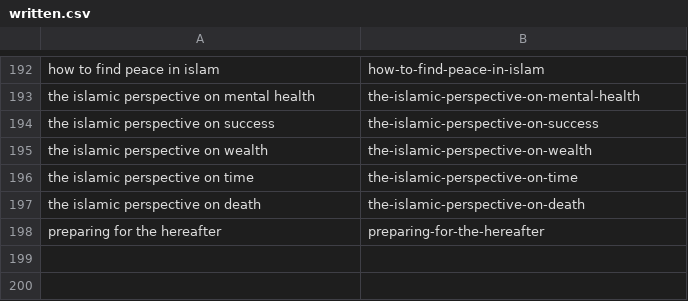
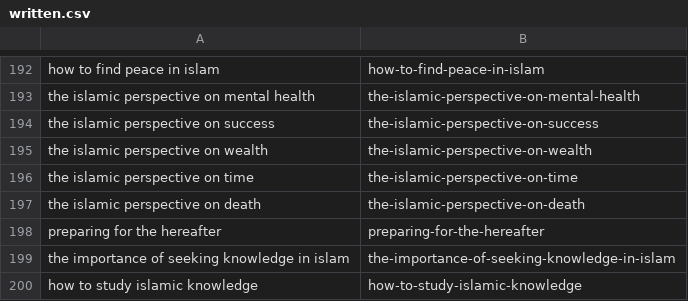
Before and after one commit to charliesheep7/dearpup_website, a CSV file: .claude/skills/deenup-blog-writer/written.csv, drawn as a sheet; only a part is shown, gaps mark what is left out.

```diff
--- a/.claude/skills/deenup-blog-writer/written.csv
+++ b/.claude/skills/deenup-blog-writer/written.csv
@@ -198 +198,3 @@ the islamic perspective on death,the-islamic-perspective-on-death
 preparing for the hereafter,preparing-for-the-hereafter
+the importance of seeking knowledge in islam,the-importance-of-seeking-knowledge-in-islam
+how to study islamic knowledge,how-to-study-islamic-knowledge
```
Also changed, not shown: 2 other files.
